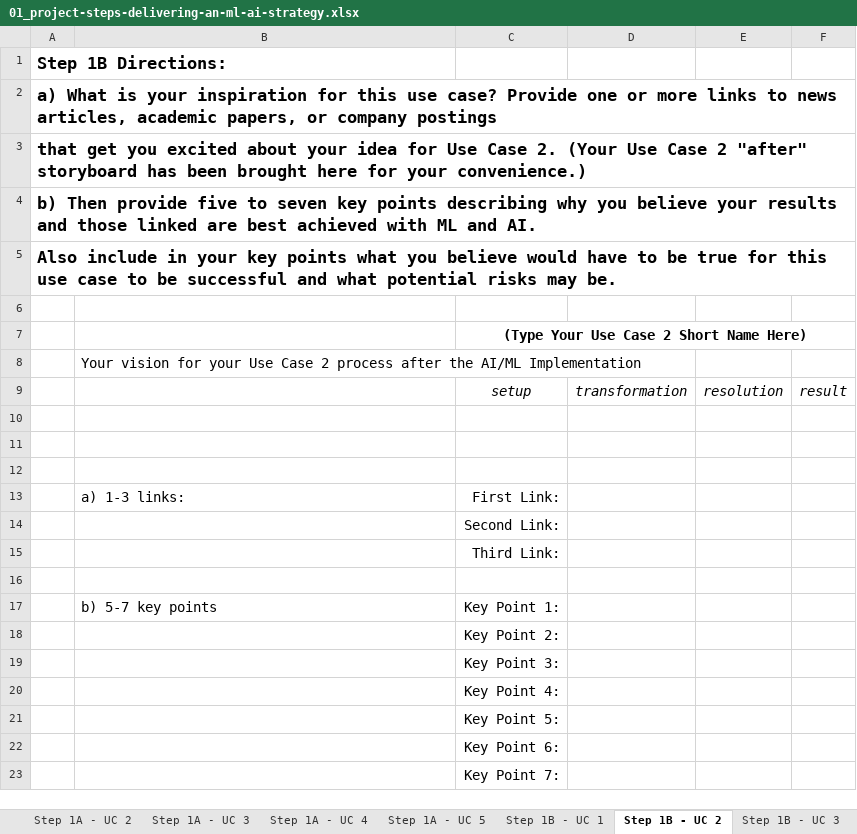
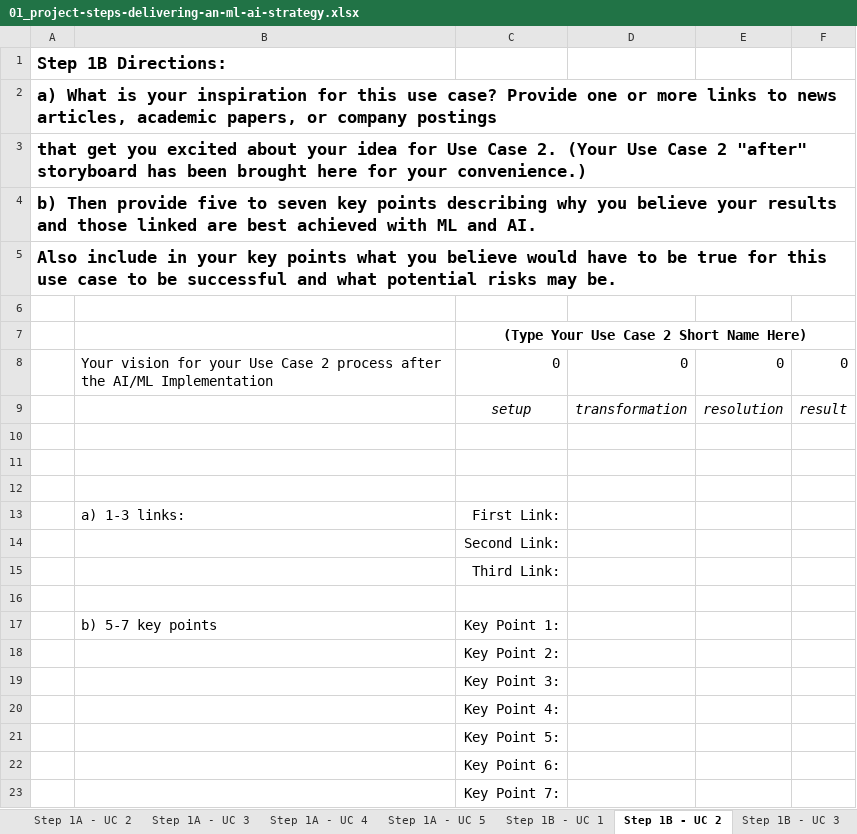
Before and after one commit to mohandesosama/Delivering-an-ML-AI-Strategy, an Excel workbook: 01_project-steps-delivering-an-ml-ai-strategy.xlsx, sheet Step 1B - UC 2, drawn as a sheet; values as stored, in another font and other column widths than the file's, no borders; charts and pictures not drawn; removed rows and columns are numbered as before the commit, all else as after; the diff names each change by its address in the sheet, - before the commit and + after, or states it on an @@ line.

```diff
--- a/01_project-steps-delivering-an-ml-ai-strategy.xlsx (sheet Step 1B - UC 2)
+++ b/01_project-steps-delivering-an-ml-ai-strategy.xlsx (sheet Step 1B - UC 2)
-row 8:  | Your vision for your Use Case 2 process after the AI/ML Implementation
+row 8:  | Your vision for your Use Case 2 process after the AI/ML Implementation | 0 | 0 | 0 | 0
```
Also changed, not shown: sheet Step 2B - UC 2, sheet Step 2B - UC 3, sheet Step 2B - UC 4, sheet Step 2B - UC 5, sheet Step 1B - UC 3, sheet Step 1B - UC 4, 8 more sheets, formulas that keep their value, charts or pictures.
